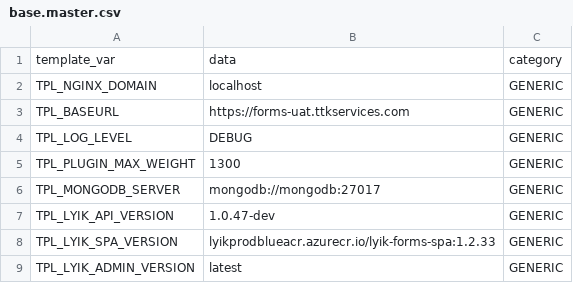
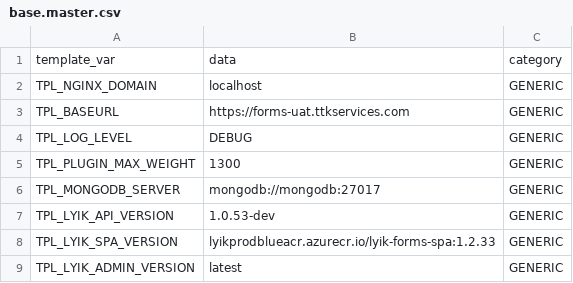
Before and after one commit to lyikadmin/lyik_ttk, a CSV file: master_config/base.master.csv, drawn as a sheet; only a part is shown.

```diff
--- a/master_config/base.master.csv
+++ b/master_config/base.master.csv
@@ -6,3 +6,3 @@ TPL_PLUGIN_MAX_WEIGHT,1300,GENERIC
 TPL_MONGODB_SERVER,mongodb://mongodb:27017,GENERIC
-TPL_LYIK_API_VERSION,1.0.47-dev,GENERIC
+TPL_LYIK_API_VERSION,1.0.53-dev,GENERIC
 TPL_LYIK_SPA_VERSION,lyikprodblueacr.azurecr.io/lyik-forms-spa:1.2.33,GENERIC
```
Also changed, not shown: deployment_templates/forms/TTK_Schengen_20251024.csv.
